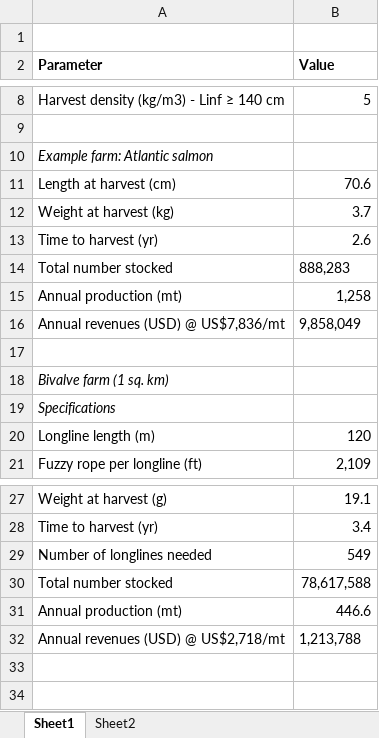
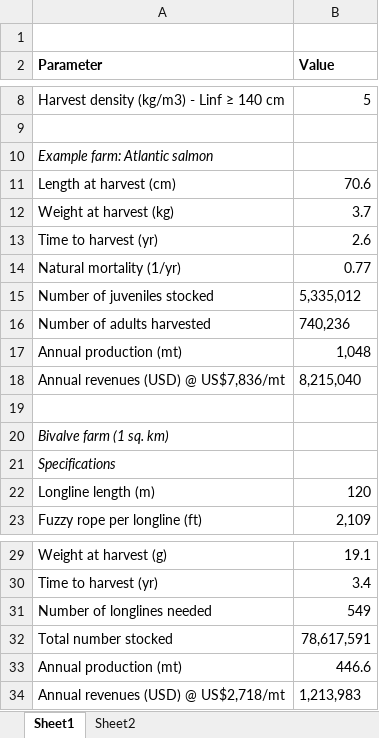
Before and after one commit to cfree14/aquacast, an Excel workbook: tables/TableS13_farm_specifications.xlsx, sheet Sheet1, drawn as a sheet; only a part is shown, gaps mark what is left out; values as stored, in another font and other column widths than the file's, no borders; removed rows and columns are numbered as before the commit, all else as after; the diff names each change by its address in the sheet, - before the commit and + after, or states it on an @@ line.

```diff
--- a/tables/TableS13_farm_specifications.xlsx (sheet Sheet1)
+++ b/tables/TableS13_farm_specifications.xlsx (sheet Sheet1)
-row 14: Total number stocked | 888,283
+row 14: Natural mortality (1/yr) | 0.77
+row 15: Number of juveniles stocked | 5,335,012
+row 16: Number of adults harvested | 740,236
-B17 (Value): 1,258
+B17 (Value): 1,048
-B18 (Value): 9,858,049
+B18 (Value): 8,215,040
-B32 (Value): 78,617,588
+B32 (Value): 78,617,591
-B34 (Value): 1,213,788
+B34 (Value): 1,213,983
```
Also changed, not shown: formulas that keep their value, tables/Free_etal_mariculture_species_database.xlsx, 35 other files.
